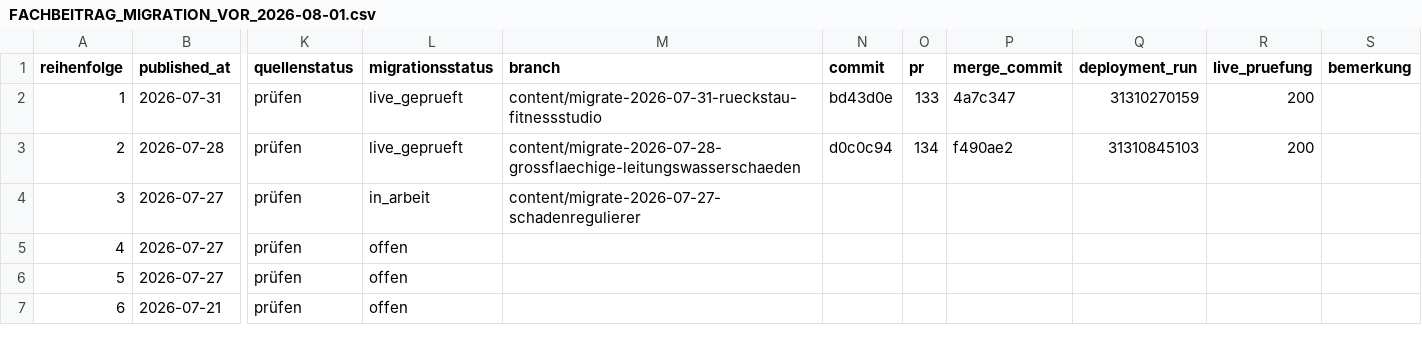
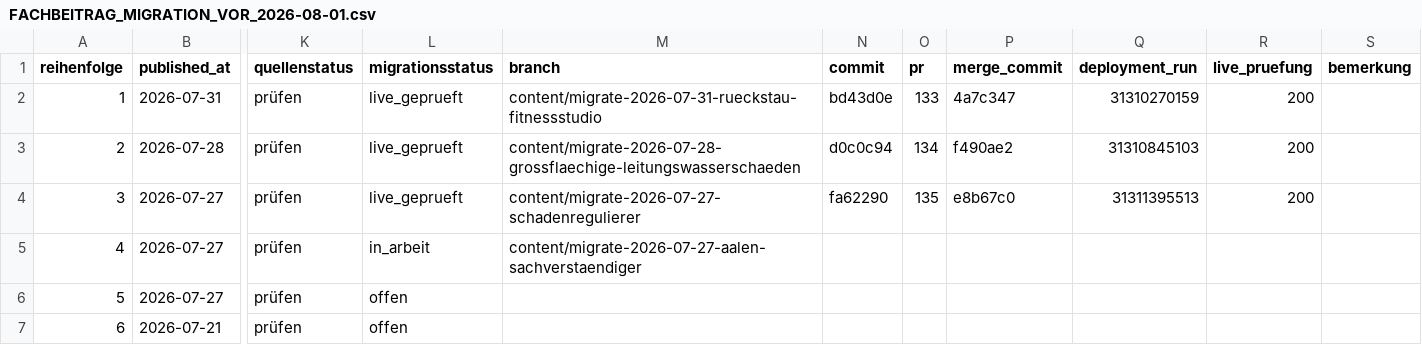
Before and after one commit to Chris-GD13/sv-netzwerk, a CSV file: sv-netzwerk/docs/FACHBEITRAG_MIGRATION_VOR_2026-08-01.csv, drawn as a sheet; only a part is shown, gaps mark what is left out; the diff names each change by its address in the sheet, - before the commit and + after, or states it on an @@ line.

```diff
--- a/sv-netzwerk/docs/FACHBEITRAG_MIGRATION_VOR_2026-08-01.csv
+++ b/sv-netzwerk/docs/FACHBEITRAG_MIGRATION_VOR_2026-08-01.csv
-L4 (migrationsstatus): in_arbeit
+L4 (migrationsstatus): live_geprueft
-N4 (commit): (empty)
+N4 (commit): fa62290
-O4 (pr): (empty)
+O4 (pr): 135
-P4 (merge_commit): (empty)
+P4 (merge_commit): e8b67c0
-Q4 (deployment_run): (empty)
+Q4 (deployment_run): 31311395513
-R4 (live_pruefung): (empty)
+R4 (live_pruefung): 200
-L5 (migrationsstatus): offen
+L5 (migrationsstatus): in_arbeit
-M5 (branch): (empty)
+M5 (branch): content/migrate-2026-07-27-aalen-sachverstaendiger
```
Also changed, not shown: 3 other files.
